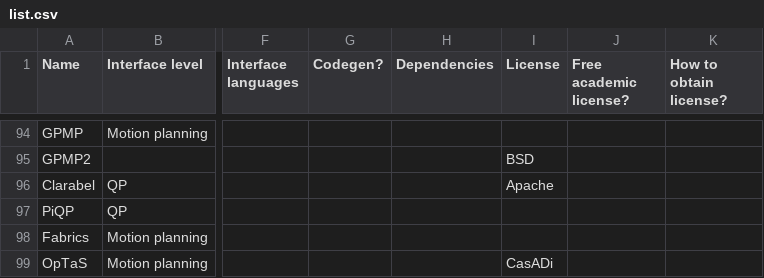
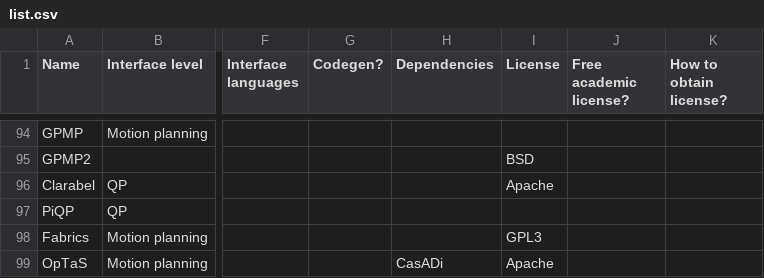
Before and after one commit to meco-group/dynamic_optimization_inventory, a CSV file: list.csv, drawn as a sheet; only a part is shown, gaps mark what is left out; the diff names each change by its address in the sheet, - before the commit and + after, or states it on an @@ line.

Commit message:
Update list.csv

```diff
--- a/list.csv
+++ b/list.csv
-I98 (License): (empty)
+I98 (License): GPL3
-H99 (Dependencies): (empty)
+H99 (Dependencies): CasADi
-I99 (License): CasADi
+I99 (License): Apache
```
